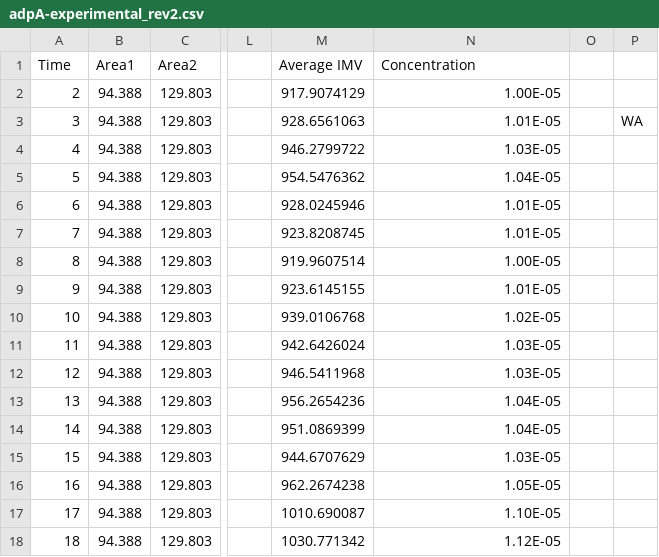
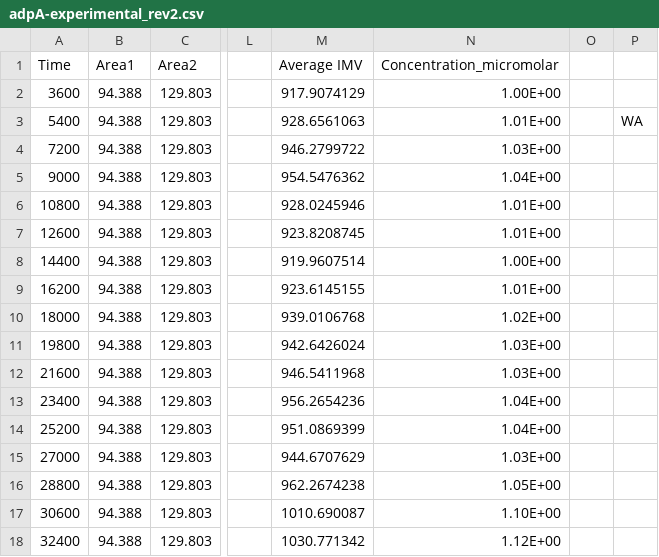
Before and after one commit to rynguyen2018/Trax_Lab, a CSV file: Code/adpA-experimental_rev2.csv, drawn as a sheet; only a part is shown, gaps mark what is left out; the diff covers the shown part only; the diff names each change by its address in the sheet, - before the commit and + after, or states it on an @@ line.

Commit message:
Add files via upload

```diff
--- a/Code/adpA-experimental_rev2.csv
+++ b/Code/adpA-experimental_rev2.csv
-N1: Concentration
+N1: Concentration_micromolar
-A2 (Time): 2
+A2 (Time): 3600
-N2 (Concentration_micromolar): 1.00E-05
+N2 (Concentration_micromolar): 1.00E+00
-A3 (Time): 3
+A3 (Time): 5400
-N3 (Concentration_micromolar): 1.01E-05
+N3 (Concentration_micromolar): 1.01E+00
-A4 (Time): 4
+A4 (Time): 7200
-N4 (Concentration_micromolar): 1.03E-05
+N4 (Concentration_micromolar): 1.03E+00
-A5 (Time): 5
+A5 (Time): 9000
-N5 (Concentration_micromolar): 1.04E-05
+N5 (Concentration_micromolar): 1.04E+00
-A6 (Time): 6
+A6 (Time): 10800
-N6:N7 (Concentration_micromolar): 1.01E-05
+N6:N7 (Concentration_micromolar): 1.01E+00
-A7 (Time): 7
+A7 (Time): 12600
-A8 (Time): 8
+A8 (Time): 14400
-N8 (Concentration_micromolar): 1.00E-05
+N8 (Concentration_micromolar): 1.00E+00
-A9 (Time): 9
+A9 (Time): 16200
-N9 (Concentration_micromolar): 1.01E-05
+N9 (Concentration_micromolar): 1.01E+00
-A10 (Time): 10
+A10 (Time): 18000
-N10 (Concentration_micromolar): 1.02E-05
+N10 (Concentration_micromolar): 1.02E+00
-A11 (Time): 11
+A11 (Time): 19800
-N11:N12 (Concentration_micromolar): 1.03E-05
+N11:N12 (Concentration_micromolar): 1.03E+00
-A12 (Time): 12
+A12 (Time): 21600
-A13 (Time): 13
+A13 (Time): 23400
-N13:N14 (Concentration_micromolar): 1.04E-05
+N13:N14 (Concentration_micromolar): 1.04E+00
-A14 (Time): 14
+A14 (Time): 25200
-A15 (Time): 15
+A15 (Time): 27000
-N15 (Concentration_micromolar): 1.03E-05
+N15 (Concentration_micromolar): 1.03E+00
-A16 (Time): 16
+A16 (Time): 28800
-N16 (Concentration_micromolar): 1.05E-05
+N16 (Concentration_micromolar): 1.05E+00
-A17 (Time): 17
+A17 (Time): 30600
-N17 (Concentration_micromolar): 1.10E-05
+N17 (Concentration_micromolar): 1.10E+00
-A18 (Time): 18
+A18 (Time): 32400
-N18 (Concentration_micromolar): 1.12E-05
+N18 (Concentration_micromolar): 1.12E+00
```
Also changed, not shown: 90 edited cells elsewhere in this file.
